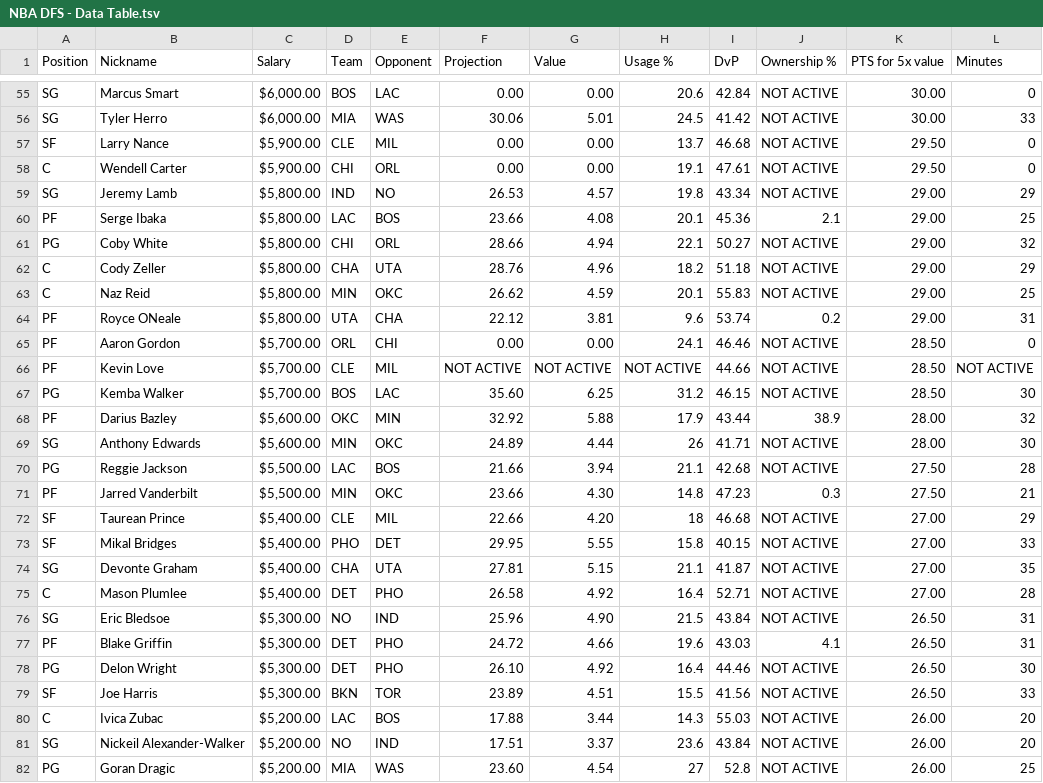
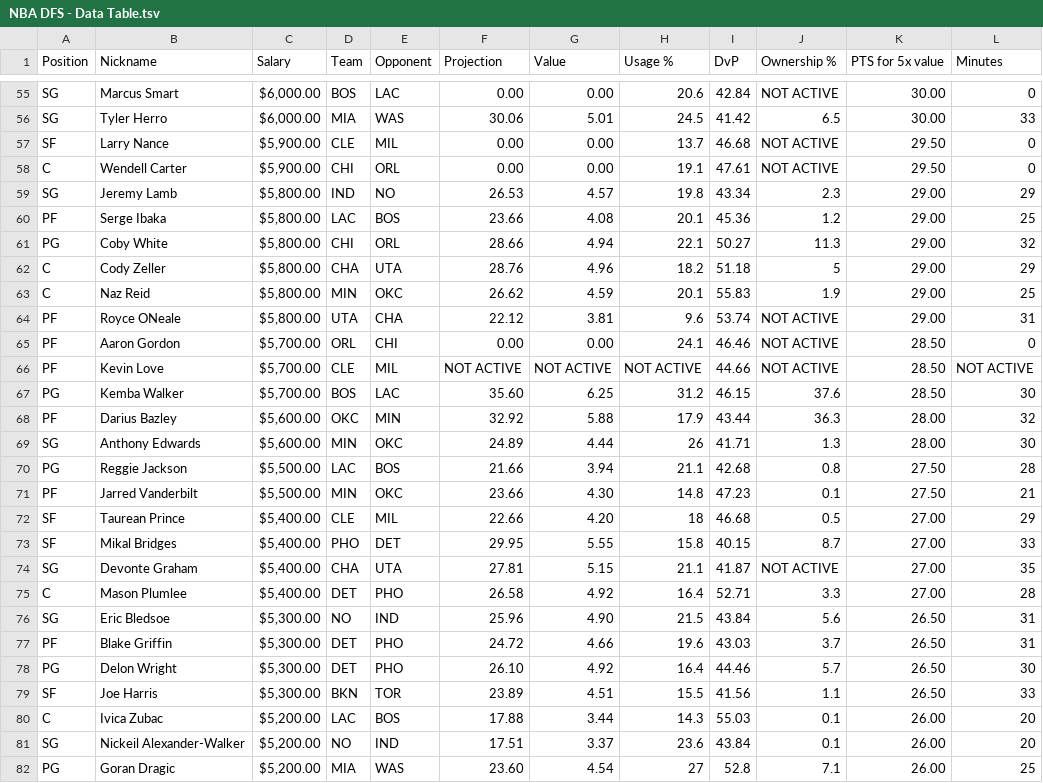
Before and after one commit to nkalpaxis/NBA_DFS, a TSV file: NBA DFS - Data Table.tsv, drawn as a sheet; only a part is shown, gaps mark what is left out; the diff covers the shown part only; the diff names each change by its address in the sheet, - before the commit and + after, or states it on an @@ line.

```diff
--- a/NBA DFS - Data Table.tsv
+++ b/NBA DFS - Data Table.tsv
-J56 (Ownership %): NOT ACTIVE
+J56 (Ownership %): 6.5
-J59 (Ownership %): NOT ACTIVE
+J59 (Ownership %): 2.3
-J60 (Ownership %): 2.1
+J60 (Ownership %): 1.2
-J61 (Ownership %): NOT ACTIVE
+J61 (Ownership %): 11.3
-J62 (Ownership %): NOT ACTIVE
+J62 (Ownership %): 5
-J63 (Ownership %): NOT ACTIVE
+J63 (Ownership %): 1.9
-J64 (Ownership %): 0.2
+J64 (Ownership %): NOT ACTIVE
-J67 (Ownership %): NOT ACTIVE
+J67 (Ownership %): 37.6
-J68 (Ownership %): 38.9
+J68 (Ownership %): 36.3
-J69 (Ownership %): NOT ACTIVE
+J69 (Ownership %): 1.3
-J70 (Ownership %): NOT ACTIVE
+J70 (Ownership %): 0.8
-J71 (Ownership %): 0.3
+J71 (Ownership %): 0.1
-J72 (Ownership %): NOT ACTIVE
+J72 (Ownership %): 0.5
-J73 (Ownership %): NOT ACTIVE
+J73 (Ownership %): 8.7
-J75 (Ownership %): NOT ACTIVE
+J75 (Ownership %): 3.3
-J76 (Ownership %): NOT ACTIVE
+J76 (Ownership %): 5.6
-J77 (Ownership %): 4.1
+J77 (Ownership %): 3.7
-J78 (Ownership %): NOT ACTIVE
+J78 (Ownership %): 5.7
-J79 (Ownership %): NOT ACTIVE
+J79 (Ownership %): 1.1
-J80:J81 (Ownership %): NOT ACTIVE
+J80:J81 (Ownership %): 0.1
-J82 (Ownership %): NOT ACTIVE
+J82 (Ownership %): 7.1
```
Also changed, not shown: 137 edited cells elsewhere in this file.
